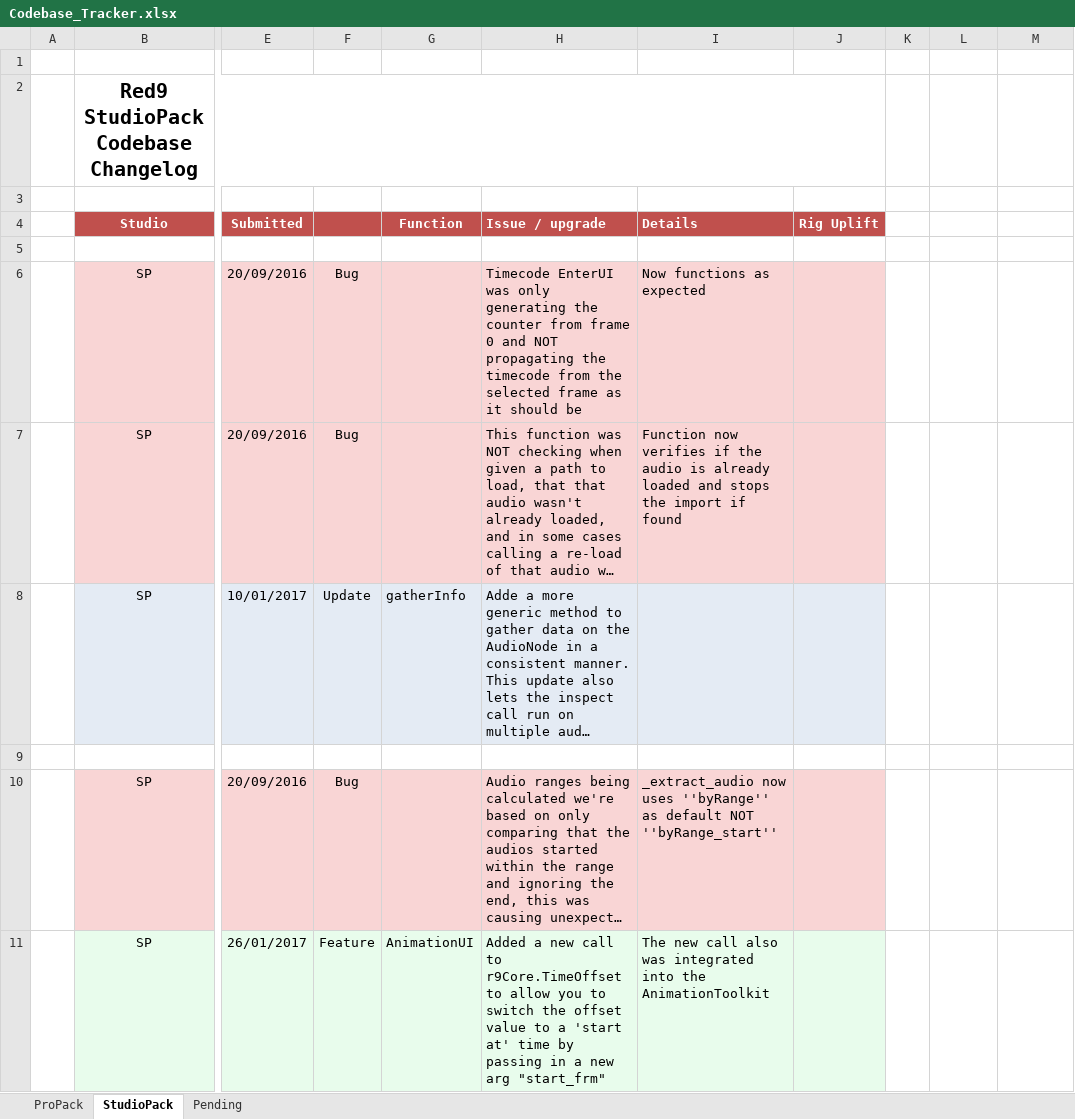
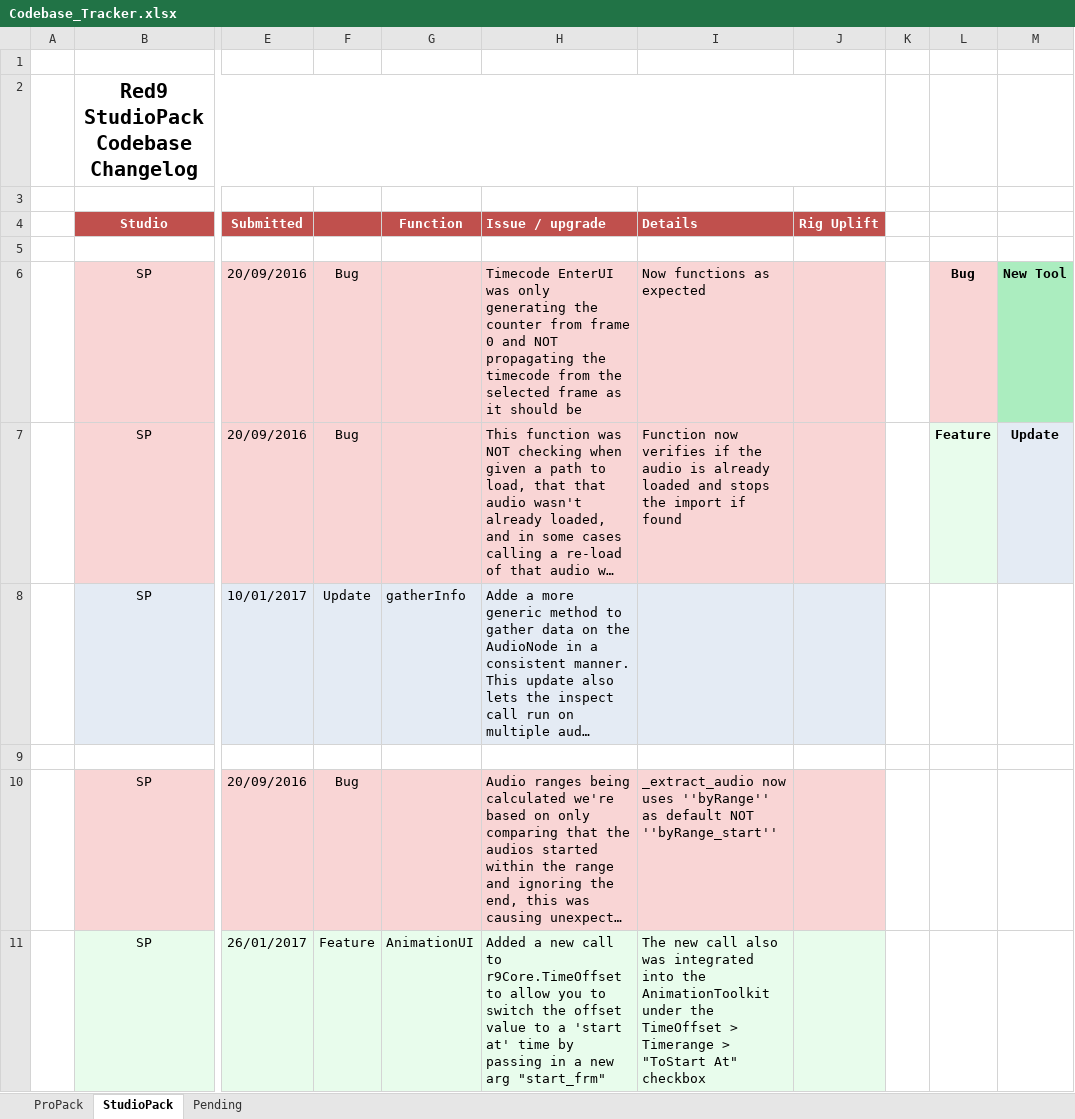
Before and after one commit to markj3d/Red9_StudioPack, an Excel workbook: Codebase_Tracker.xlsx, sheet StudioPack, drawn as a sheet; only a part is shown, gaps mark what is left out; long unchanged cells end in …; values as stored, in another font and other column widths than the file's, no borders; the diff covers the shown part only; the diff names each change by its address in the sheet, - before the commit and + after, or states it on an @@ line.

```diff
--- a/Codebase_Tracker.xlsx (sheet StudioPack)
+++ b/Codebase_Tracker.xlsx (sheet StudioPack)
-L6: (empty)
+L6: Bug
-L6 fill: none
+L6 fill: #F9D5D5
-M6: (empty)
+M6: New Tool
-M6 fill: none
+M6 fill: #ABEDBF
-L7: (empty)
+L7: Feature
-L7 fill: none
+L7 fill: #E8FCEC
-M7: (empty)
+M7: Update
-M7 fill: none
+M7 fill: #E4EBF4
-I11 (Details): …the AnimationToolkit
+I11 (Details): …the AnimationToolkit under the TimeOffset > Timerange > "ToStart At" checkbox
```
Also changed, not shown: 10 added rows elsewhere in this sheet, sheet ProPack, 18 other files.
